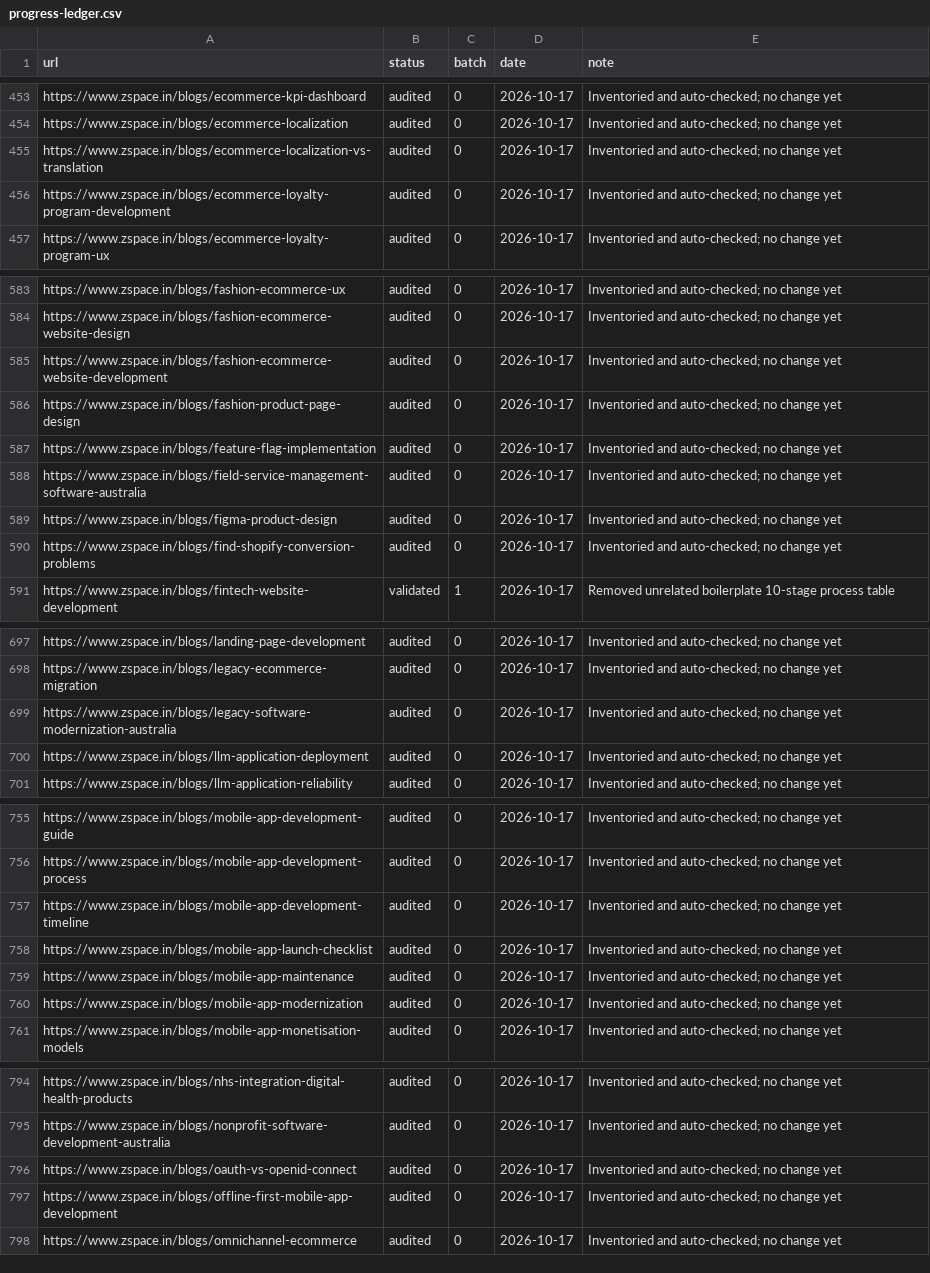
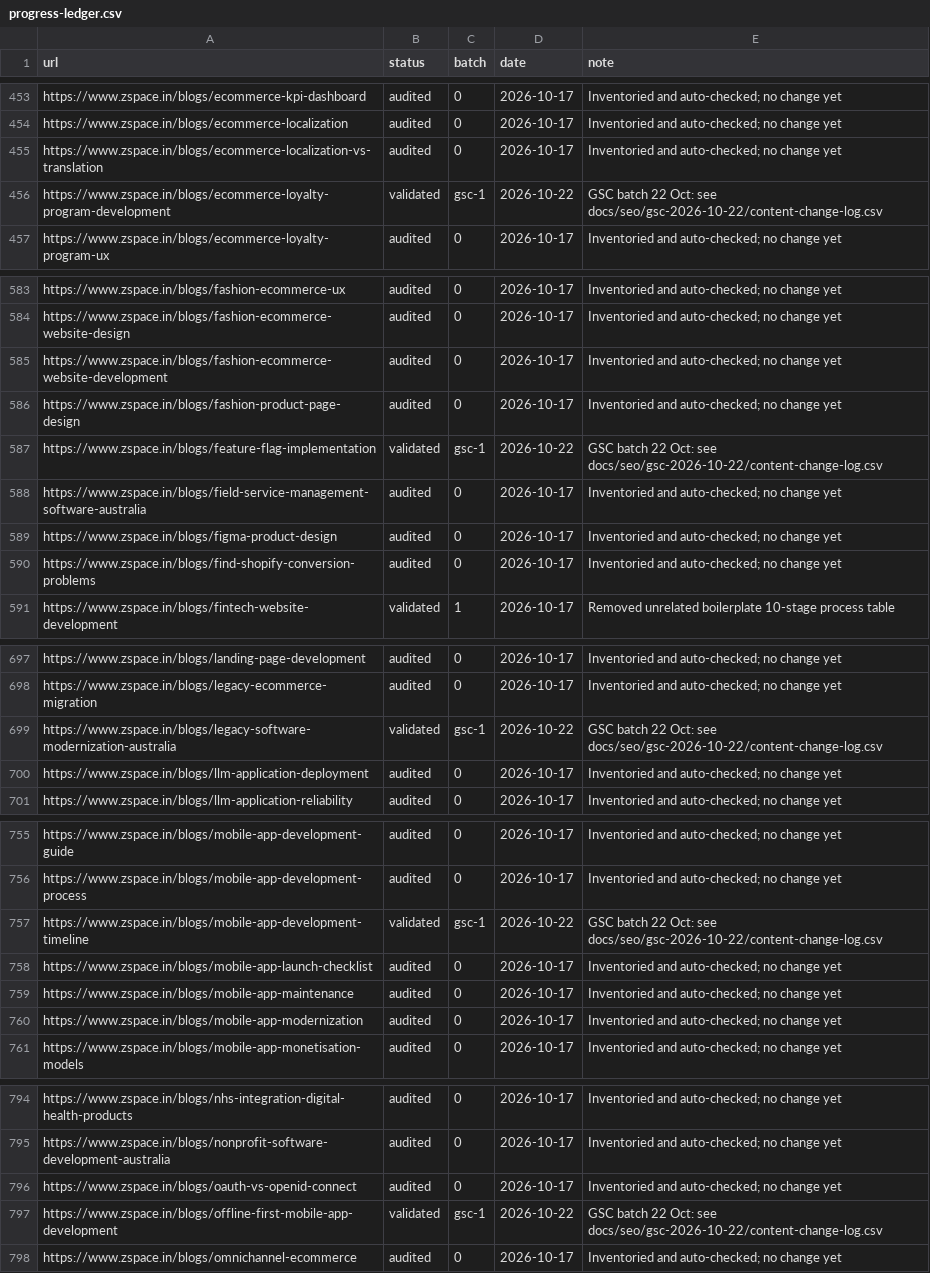
Before and after one commit to Akshit-02/z-agency-website, a CSV file: docs/seo/progress-ledger.csv, drawn as a sheet; only a part is shown, gaps mark what is left out; the diff covers the shown part only.

Commit message:
content update

```diff
--- a/docs/seo/progress-ledger.csv
+++ b/docs/seo/progress-ledger.csv
@@ -455,3 +455,3 @@ https://www.zspace.in/blogs/ecommerce-localization,audited,0,2026-10-17,Inventor
 https://www.zspace.in/blogs/ecommerce-localization-vs-translation,audited,0,2026-10-17,Inventoried and auto-checked; no change yet
-https://www.zspace.in/blogs/ecommerce-loyalty-program-development,audited,0,2026-10-17,Inventoried and auto-checked; no change yet
+https://www.zspace.in/blogs/ecommerce-loyalty-program-development,validated,gsc-1,2026-10-22,GSC batch 22 Oct: see docs/seo/gsc-2026-10-22/content-change-log.csv
 https://www.zspace.in/blogs/ecommerce-loyalty-program-ux,audited,0,2026-10-17,Inventoried and auto-checked; no change yet
@@ -586,3 +586,3 @@ https://www.zspace.in/blogs/fashion-ecommerce-website-development,audited,0,2026
 https://www.zspace.in/blogs/fashion-product-page-design,audited,0,2026-10-17,Inventoried and auto-checked; no change yet
-https://www.zspace.in/blogs/feature-flag-implementation,audited,0,2026-10-17,Inventoried and auto-checked; no change yet
+https://www.zspace.in/blogs/feature-flag-implementation,validated,gsc-1,2026-10-22,GSC batch 22 Oct: see docs/seo/gsc-2026-10-22/content-change-log.csv
 https://www.zspace.in/blogs/field-service-management-software-australia,audited,0,2026-10-17,Inventoried and auto-checked; no change yet
@@ -698,3 +698,3 @@ https://www.zspace.in/blogs/landing-page-development,audited,0,2026-10-17,Invent
 https://www.zspace.in/blogs/legacy-ecommerce-migration,audited,0,2026-10-17,Inventoried and auto-checked; no change yet
-https://www.zspace.in/blogs/legacy-software-modernization-australia,audited,0,2026-10-17,Inventoried and auto-checked; no change yet
+https://www.zspace.in/blogs/legacy-software-modernization-australia,validated,gsc-1,2026-10-22,GSC batch 22 Oct: see docs/seo/gsc-2026-10-22/content-change-log.csv
 https://www.zspace.in/blogs/llm-application-deployment,audited,0,2026-10-17,Inventoried and auto-checked; no change yet
@@ -756,3 +756,3 @@ https://www.zspace.in/blogs/mobile-app-development-guide,audited,0,2026-10-17,In
 https://www.zspace.in/blogs/mobile-app-development-process,audited,0,2026-10-17,Inventoried and auto-checked; no change yet
-https://www.zspace.in/blogs/mobile-app-development-timeline,audited,0,2026-10-17,Inventoried and auto-checked; no change yet
+https://www.zspace.in/blogs/mobile-app-development-timeline,validated,gsc-1,2026-10-22,GSC batch 22 Oct: see docs/seo/gsc-2026-10-22/content-change-log.csv
 https://www.zspace.in/blogs/mobile-app-launch-checklist,audited,0,2026-10-17,Inventoried and auto-checked; no change yet
@@ -796,3 +796,3 @@ https://www.zspace.in/blogs/nonprofit-software-development-australia,audited,0,2
 https://www.zspace.in/blogs/oauth-vs-openid-connect,audited,0,2026-10-17,Inventoried and auto-checked; no change yet
-https://www.zspace.in/blogs/offline-first-mobile-app-development,audited,0,2026-10-17,Inventoried and auto-checked; no change yet
+https://www.zspace.in/blogs/offline-first-mobile-app-development,validated,gsc-1,2026-10-22,GSC batch 22 Oct: see docs/seo/gsc-2026-10-22/content-change-log.csv
 https://www.zspace.in/blogs/omnichannel-ecommerce,audited,0,2026-10-17,Inventoried and auto-checked; no change yet
```
Also changed, not shown: 45 edited cells elsewhere in this file, 24 other files.
